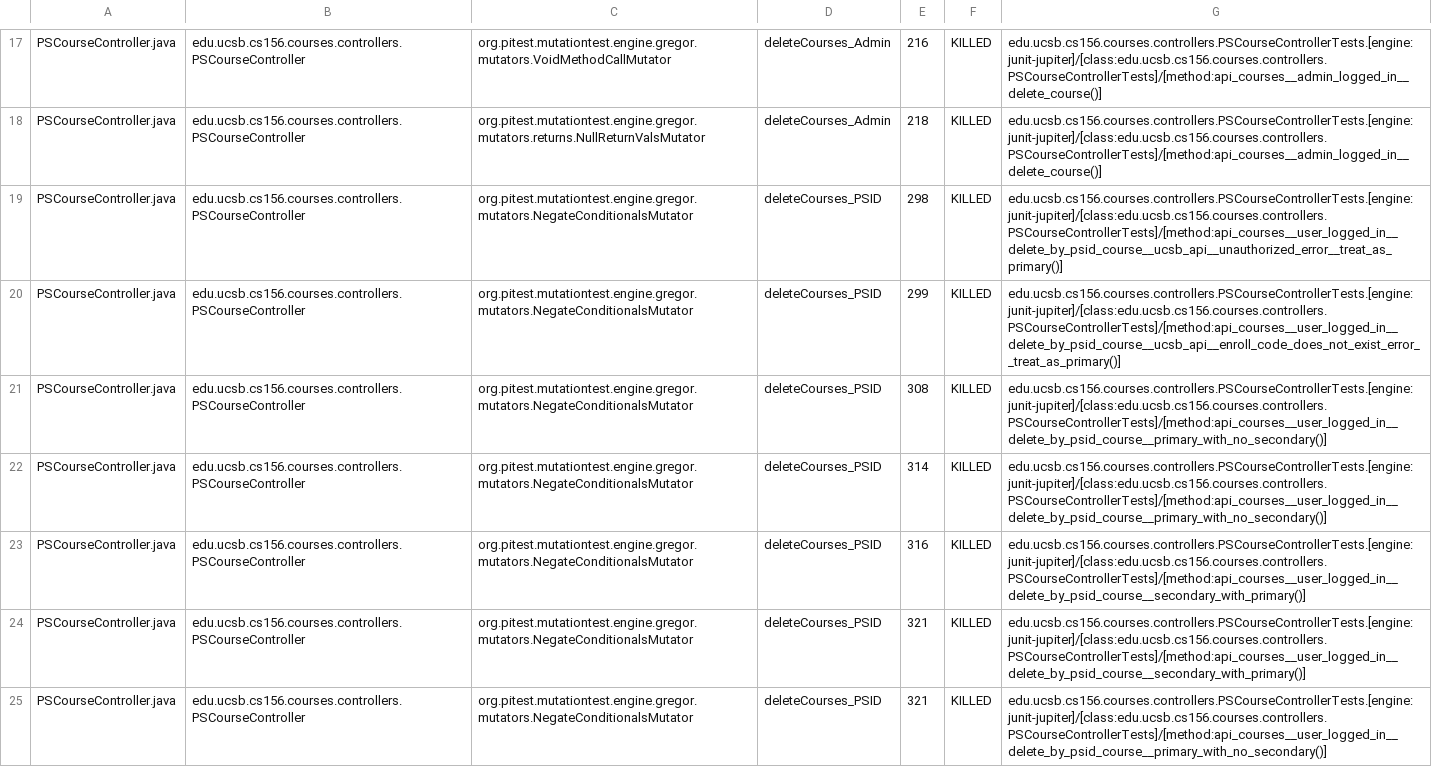
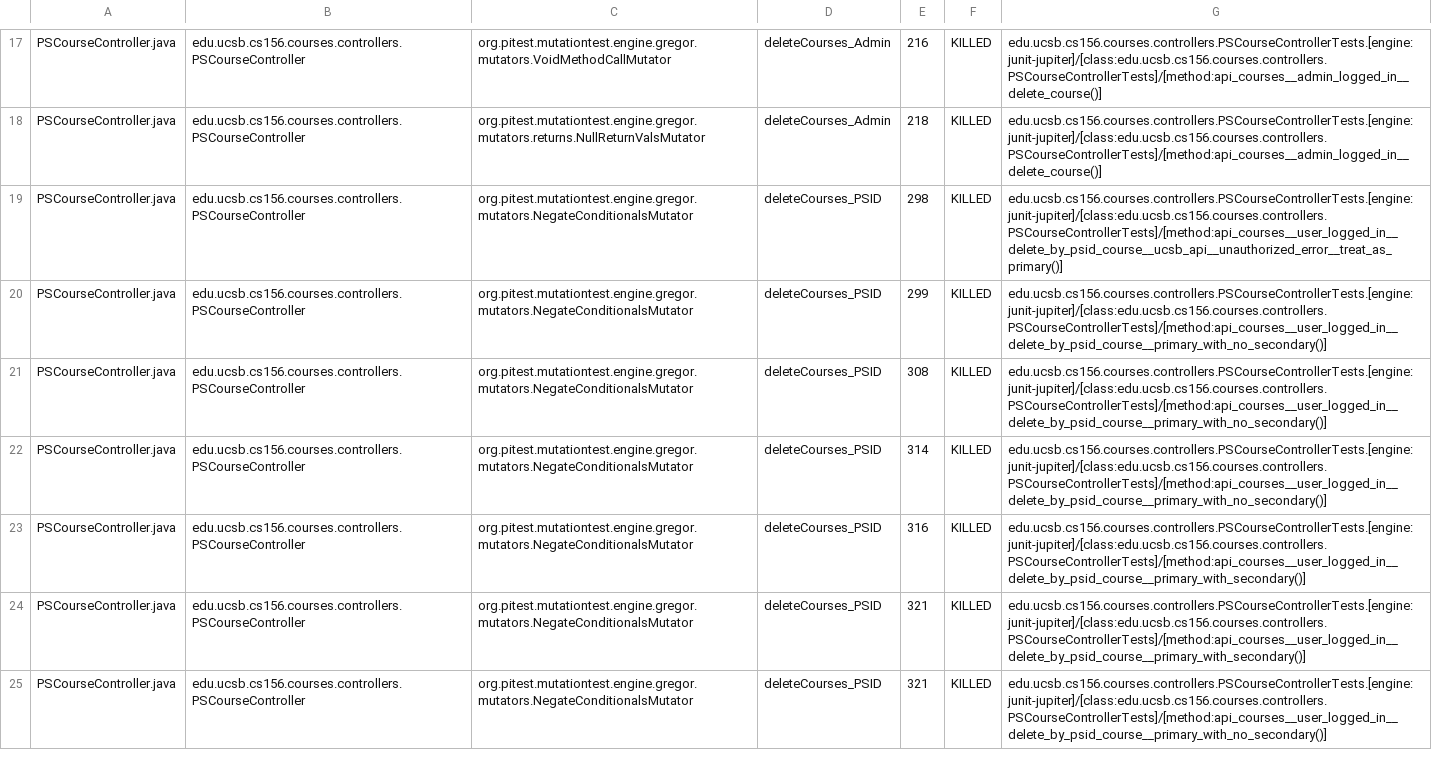
Before and after one commit to ucsb-cs156-s25/proj-courses-s25-03, a CSV file: pitest/mutations.csv, drawn as a sheet; only a part is shown, gaps mark what is left out; the diff covers the shown part only.

Commit message:
Deploying to gh-pages from @ ucsb-cs156-s25/proj-courses-s25-03@30280f16949f27caa82a580194c1766f35fb3bba 🚀

```diff
--- a/pitest/mutations.csv
+++ b/pitest/mutations.csv
@@ -19,7 +19,7 @@ PSCourseController.java,edu.ucsb.cs156.courses.controllers.PSCourseController,or
 PSCourseController.java,edu.ucsb.cs156.courses.controllers.PSCourseController,org.pitest.mutationtest.engine.gregor.mutators.NegateConditionalsMutator,deleteCourses_PSID,298,KILLED,edu.ucsb.cs156.courses.controllers.PSCourseControllerTests.[engine:junit-jupiter]/[class:edu.ucsb.cs156.courses.controllers.PSCourseControllerTests]/[method:api_courses__user_logged_in__delete_by_psid_course__ucsb_api__unauthorized_error__treat_as_primary()]
-PSCourseController.java,edu.ucsb.cs156.courses.controllers.PSCourseController,org.pitest.mutationtest.engine.gregor.mutators.NegateConditionalsMutator,deleteCourses_PSID,299,KILLED,edu.ucsb.cs156.courses.controllers.PSCourseControllerTests.[engine:junit-jupiter]/[class:edu.ucsb.cs156.courses.controllers.PSCourseControllerTests]/[method:api_courses__user_logged_in__delete_by_psid_course__ucsb_api__enroll_code_does_not_exist_error__treat_as_primary()]
+PSCourseController.java,edu.ucsb.cs156.courses.controllers.PSCourseController,org.pitest.mutationtest.engine.gregor.mutators.NegateConditionalsMutator,deleteCourses_PSID,299,KILLED,edu.ucsb.cs156.courses.controllers.PSCourseControllerTests.[engine:junit-jupiter]/[class:edu.ucsb.cs156.courses.controllers.PSCourseControllerTests]/[method:api_courses__user_logged_in__delete_by_psid_course__primary_with_no_secondary()]
 PSCourseController.java,edu.ucsb.cs156.courses.controllers.PSCourseController,org.pitest.mutationtest.engine.gregor.mutators.NegateConditionalsMutator,deleteCourses_PSID,308,KILLED,edu.ucsb.cs156.courses.controllers.PSCourseControllerTests.[engine:junit-jupiter]/[class:edu.ucsb.cs156.courses.controllers.PSCourseControllerTests]/[method:api_courses__user_logged_in__delete_by_psid_course__primary_with_no_secondary()]
 PSCourseController.java,edu.ucsb.cs156.courses.controllers.PSCourseController,org.pitest.mutationtest.engine.gregor.mutators.NegateConditionalsMutator,deleteCourses_PSID,314,KILLED,edu.ucsb.cs156.courses.controllers.PSCourseControllerTests.[engine:junit-jupiter]/[class:edu.ucsb.cs156.courses.controllers.PSCourseControllerTests]/[method:api_courses__user_logged_in__delete_by_psid_course__primary_with_no_secondary()]
-PSCourseController.java,edu.ucsb.cs156.courses.controllers.PSCourseController,org.pitest.mutationtest.engine.gregor.mutators.NegateConditionalsMutator,deleteCourses_PSID,316,KILLED,edu.ucsb.cs156.courses.controllers.PSCourseControllerTests.[engine:junit-jupiter]/[class:edu.ucsb.cs156.courses.controllers.PSCourseControllerTests]/[method:api_courses__user_logged_in__delete_by_psid_course__secondary_with_primary()]
-PSCourseController.java,edu.ucsb.cs156.courses.controllers.PSCourseController,org.pitest.mutationtest.engine.gregor.mutators.NegateConditionalsMutator,deleteCourses_PSID,321,KILLED,edu.ucsb.cs156.courses.controllers.PSCourseControllerTests.[engine:junit-jupiter]/[class:edu.ucsb.cs156.courses.controllers.PSCourseControllerTests]/[method:api_courses__user_logged_in__delete_by_psid_course__secondary_with_primary()]
+PSCourseController.java,edu.ucsb.cs156.courses.controllers.PSCourseController,org.pitest.mutationtest.engine.gregor.mutators.NegateConditionalsMutator,deleteCourses_PSID,316,KILLED,edu.ucsb.cs156.courses.controllers.PSCourseControllerTests.[engine:junit-jupiter]/[class:edu.ucsb.cs156.courses.controllers.PSCourseControllerTests]/[method:api_courses__user_logged_in__delete_by_psid_course__primary_with_secondary()]
+PSCourseController.java,edu.ucsb.cs156.courses.controllers.PSCourseController,org.pitest.mutationtest.engine.gregor.mutators.NegateConditionalsMutator,deleteCourses_PSID,321,KILLED,edu.ucsb.cs156.courses.controllers.PSCourseControllerTests.[engine:junit-jupiter]/[class:edu.ucsb.cs156.courses.controllers.PSCourseControllerTests]/[method:api_courses__user_logged_in__delete_by_psid_course__primary_with_secondary()]
 PSCourseController.java,edu.ucsb.cs156.courses.controllers.PSCourseController,org.pitest.mutationtest.engine.gregor.mutators.NegateConditionalsMutator,deleteCourses_PSID,321,KILLED,edu.ucsb.cs156.courses.controllers.PSCourseControllerTests.[engine:junit-jupiter]/[class:edu.ucsb.cs156.courses.controllers.PSCourseControllerTests]/[method:api_courses__user_logged_in__delete_by_psid_course__primary_with_no_secondary()]
```
Also changed, not shown: 2 removed rows and 91 edited cells elsewhere in this file, 51 other files.
